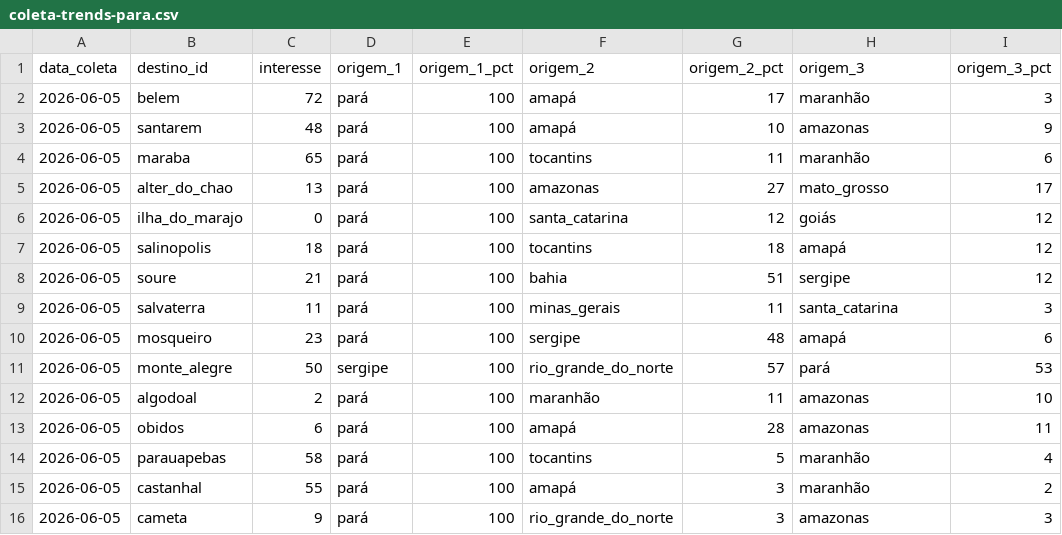
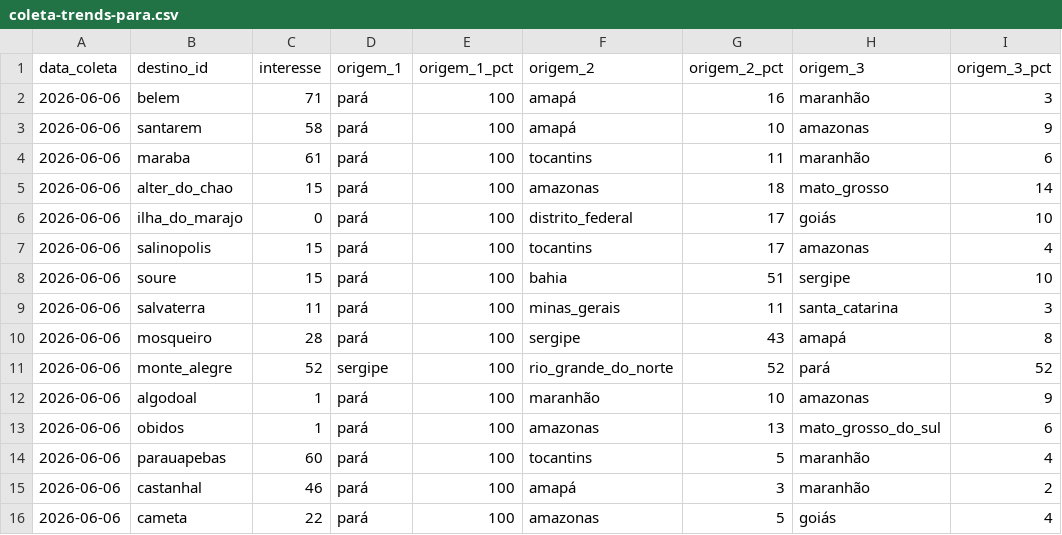
Before and after one commit to LIEZIOABR/pulse-amazonia, a CSV file: coleta-trends-para.csv, drawn as a sheet.

```diff
--- a/coleta-trends-para.csv
+++ b/coleta-trends-para.csv
@@ -1,16 +1,16 @@
 data_coleta,destino_id,interesse,origem_1,origem_1_pct,origem_2,origem_2_pct,origem_3,origem_3_pct
-2026-06-05,belem,72,pará,100,amapá,17,maranhão,3
-2026-06-05,santarem,48,pará,100,amapá,10,amazonas,9
-2026-06-05,maraba,65,pará,100,tocantins,11,maranhão,6
-2026-06-05,alter_do_chao,13,pará,100,amazonas,27,mato_grosso,17
-2026-06-05,ilha_do_marajo,0,pará,100,santa_catarina,12,goiás,12
-2026-06-05,salinopolis,18,pará,100,tocantins,18,amapá,12
-2026-06-05,soure,21,pará,100,bahia,51,sergipe,12
-2026-06-05,salvaterra,11,pará,100,minas_gerais,11,santa_catarina,3
-2026-06-05,mosqueiro,23,pará,100,sergipe,48,amapá,6
-2026-06-05,monte_alegre,50,sergipe,100,rio_grande_do_norte,57,pará,53
-2026-06-05,algodoal,2,pará,100,maranhão,11,amazonas,10
-2026-06-05,obidos,6,pará,100,amapá,28,amazonas,11
-2026-06-05,parauapebas,58,pará,100,tocantins,5,maranhão,4
-2026-06-05,castanhal,55,pará,100,amapá,3,maranhão,2
-2026-06-05,cameta,9,pará,100,rio_grande_do_norte,3,amazonas,3
+2026-06-06,belem,71,pará,100,amapá,16,maranhão,3
+2026-06-06,santarem,58,pará,100,amapá,10,amazonas,9
+2026-06-06,maraba,61,pará,100,tocantins,11,maranhão,6
+2026-06-06,alter_do_chao,15,pará,100,amazonas,18,mato_grosso,14
+2026-06-06,ilha_do_marajo,0,pará,100,distrito_federal,17,goiás,10
+2026-06-06,salinopolis,15,pará,100,tocantins,17,amazonas,4
+2026-06-06,soure,15,pará,100,bahia,51,sergipe,10
+2026-06-06,salvaterra,11,pará,100,minas_gerais,11,santa_catarina,3
+2026-06-06,mosqueiro,28,pará,100,sergipe,43,amapá,8
+2026-06-06,monte_alegre,52,sergipe,100,rio_grande_do_norte,52,pará,52
+2026-06-06,algodoal,1,pará,100,maranhão,10,amazonas,9
+2026-06-06,obidos,1,pará,100,amazonas,13,mato_grosso_do_sul,6
+2026-06-06,parauapebas,60,pará,100,tocantins,5,maranhão,4
+2026-06-06,castanhal,46,pará,100,amapá,3,maranhão,2
+2026-06-06,cameta,22,pará,100,amazonas,5,goiás,4
```
Also changed, not shown: coleta-concorrentes-nacionais.csv.
